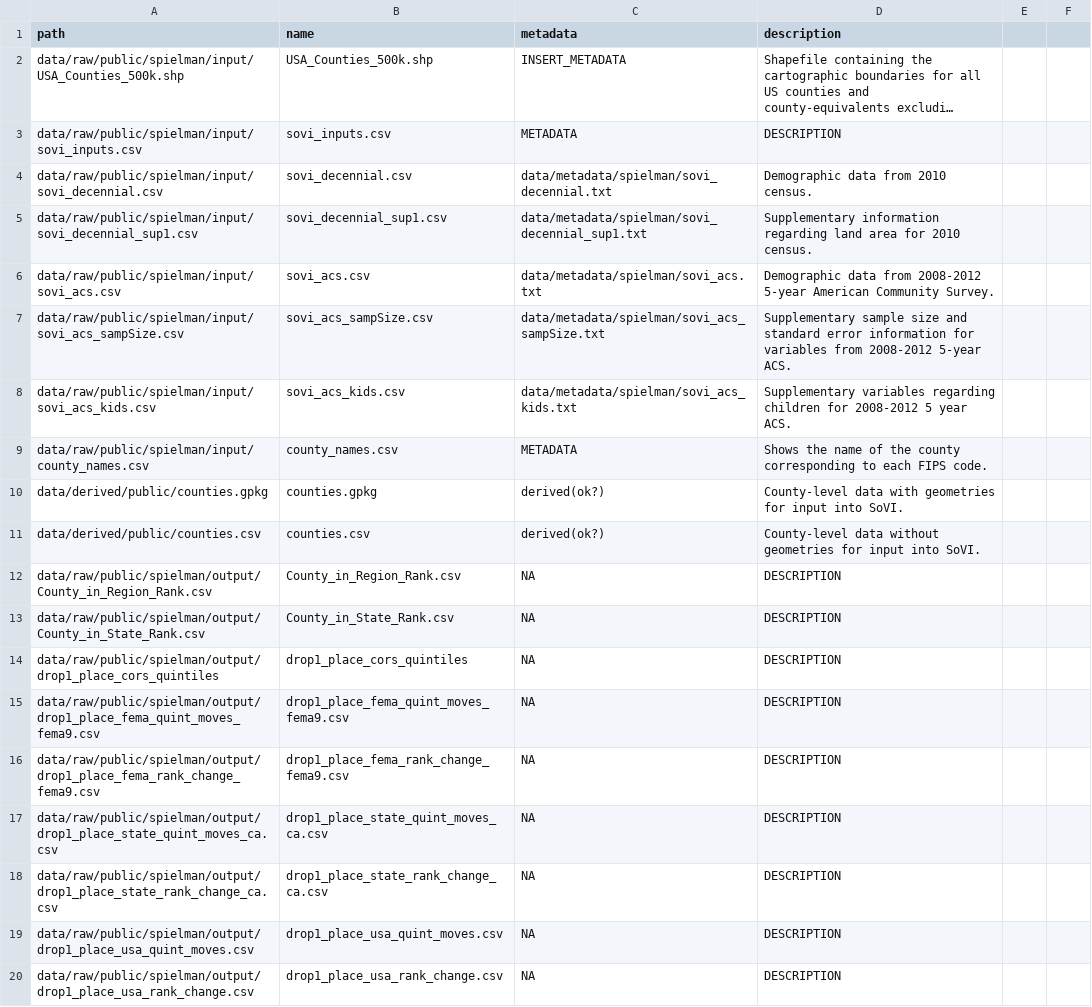
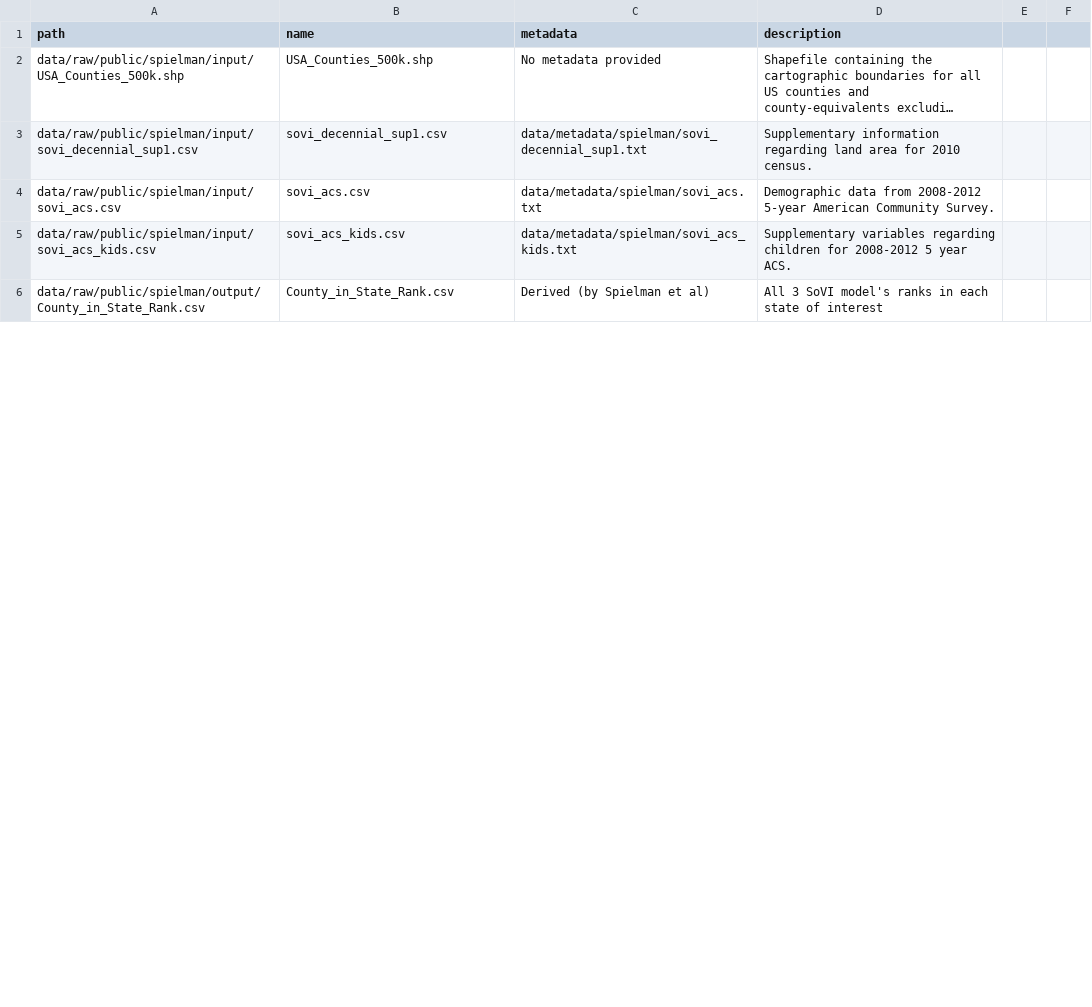
Before and after one commit to HEGSRR/RPl-Spielman-2020, a CSV file: data/data_metadata.csv, drawn as a sheet; only a part is shown; long unchanged cells end in …; removed rows and columns are numbered as before the commit, all else as after; the diff covers the shown part only; the diff names each change by its address in the sheet, - before the commit and + after, or states it on an @@ line.

```diff
--- a/data/data_metadata.csv
+++ b/data/data_metadata.csv
-C2 (metadata): INSERT_METADATA
+C2 (metadata): No metadata provided
-row 3: data/raw/public/spielman/input/sovi_inputs.csv | sovi_inputs.csv | METADATA | DESCRIPTION
-row 4: data/raw/public/spielman/input/sovi_decennial.csv | sovi_decennial.csv | data/metadata/spielman/sovi_decennial.txt | Demographic data from 2010 census.
-row 7: data/raw/public/spielman/input/sovi_acs_sampSize.csv | sovi_acs_sampSize.csv | data/metadata/spielman/sovi_acs_sampSize.txt | Supplementary sample size and standard error information for variables from 2008-2012 5-year ACS.
-row 9: data/raw/public/spielman/input/county_names.csv | county_names.csv | METADATA | Shows the name of the county corresponding to each FIPS code.
-row 10: data/derived/public/counties.gpkg | counties.gpkg | derived(ok?) | County-level data with geometries for input into SoVI.
-row 11: data/derived/public/counties.csv | counties.csv | derived(ok?) | County-level data without geometries for input into SoVI.
-row 12: data/raw/public/spielman/output/County_in_Region_Rank.csv | County_in_Region_Rank.csv | NA | DESCRIPTION
-C6 (metadata): NA
+C6 (metadata): Derived (by Spielman et al)
-D6 (description): DESCRIPTION
+D6 (description): All 3 SoVI model's ranks in each state of interest
-row 14: data/raw/public/spielman/output/drop1_place_cors_quintiles | drop1_place_cors_quintiles | NA | DESCRIPTION
-row 15: data/raw/public/spielman/output/drop1_place_fema_quint_moves_fema9.csv | drop1_place_fema_quint_moves_fema9.csv | NA | DESCRIPTION
-row 16: data/raw/public/spielman/output/drop1_place_fema_rank_change_fema9.csv | drop1_place_fema_rank_change_fema9.csv | NA | DESCRIPTION
-row 17: data/raw/public/spielman/output/drop1_place_state_quint_moves_ca.csv | drop1_place_state_quint_moves_ca.csv | NA | DESCRIPTION
-row 18: data/raw/public/spielman/output/drop1_place_state_rank_change_ca.csv | drop1_place_state_rank_change_ca.csv | NA | DESCRIPTION
-row 19: data/raw/public/spielman/output/drop1_place_usa_quint_moves.csv | drop1_place_usa_quint_moves.csv | NA | DESCRIPTION
-row 20: data/raw/public/spielman/output/drop1_place_usa_rank_change.csv | drop1_place_usa_rank_change.csv | NA | DESCRIPTION
```
Also changed, not shown: 2 added rows, 6 removed rows and 22 edited cells elsewhere in this file, 6 other files.
